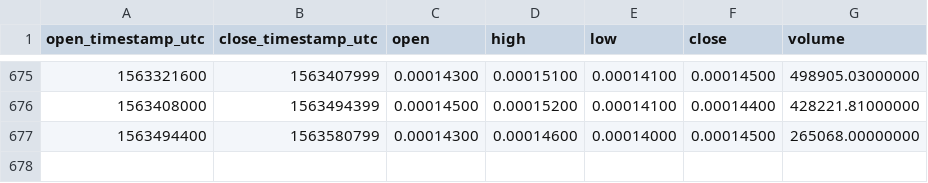
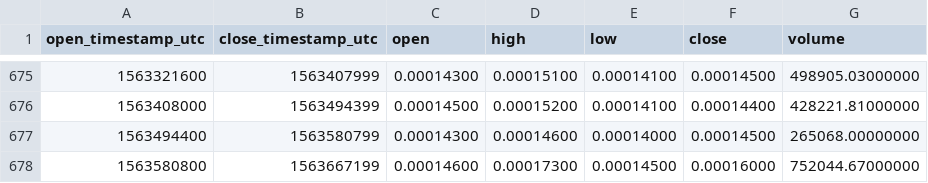
Before and after one commit to cryptobigbro/binance-OMGBTC, a CSV file: binance-OMGBTC-1d.csv, drawn as a sheet; only a part is shown, gaps mark what is left out; the diff names each change by its address in the sheet, - before the commit and + after, or states it on an @@ line.

Commit message:
Update OHLCV data.

```diff
--- a/binance-OMGBTC-1d.csv
+++ b/binance-OMGBTC-1d.csv
+row 678: 1563580800 | 1563667199 | 0.00014600 | 0.00017300 | 0.00014500 | 0.00016000 | 752044.67000000
```
Also changed, not shown: 1 other file.
